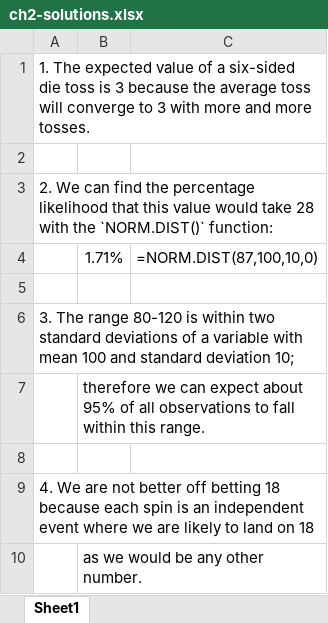
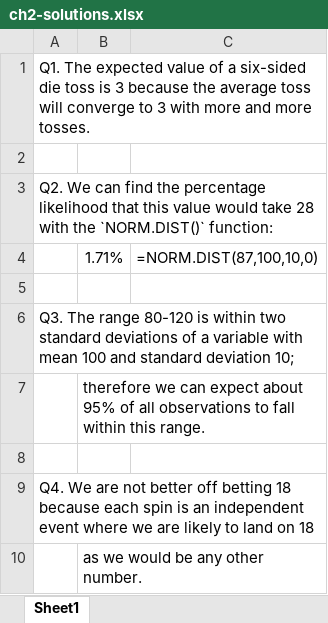
Before and after one commit to stringfestdata/advancing-into-analytics-book, an Excel workbook: solutions/ch2-solutions.xlsx, sheet Sheet1, drawn as a sheet; values as stored, in another font and other column widths than the file's, no borders; the diff names each change by its address in the sheet, - before the commit and + after, or states it on an @@ line.

```diff
--- a/solutions/ch2-solutions.xlsx (sheet Sheet1)
+++ b/solutions/ch2-solutions.xlsx (sheet Sheet1)
-A1: 1. The expected…
+A1: Q1. The expected…
-A3: 2. We can…
+A3: Q2. We can…
-A6: 3. The range…
+A6: Q3. The range…
-A9: 4. We are…
+A9: Q4. We are…
```
Also changed, not shown: solutions/ch-4-solutions.xlsx, 12 other files.
